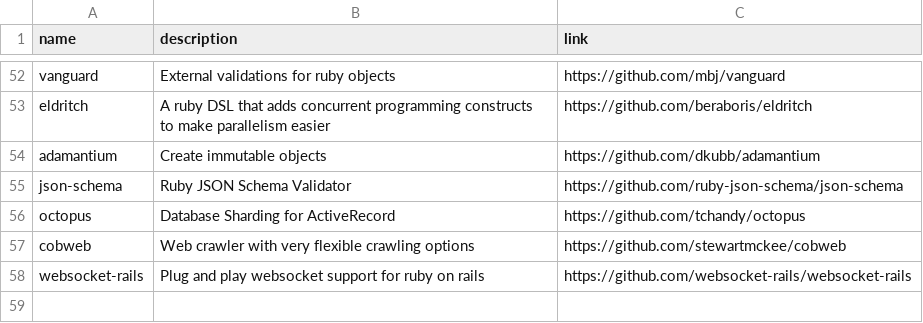
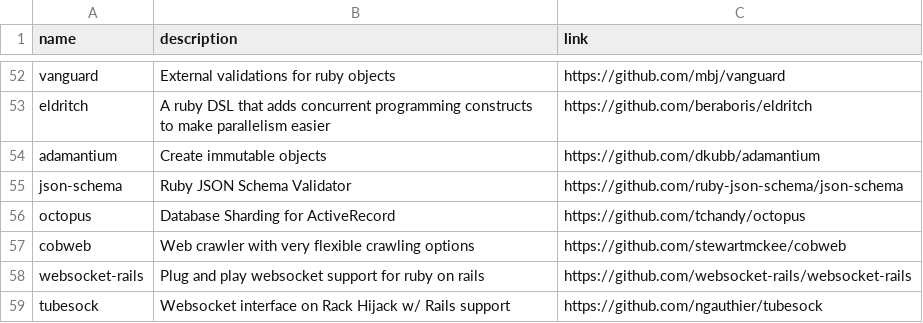
Before and after one commit to gregory/jouets, a CSV file: gems.csv, drawn as a sheet; only a part is shown, gaps mark what is left out.

Commit message:
Update gems.csv

```diff
--- a/gems.csv
+++ b/gems.csv
@@ -58 +58,2 @@ cobweb, Web crawler with very flexible crawling options, https://github.com/stew
 websocket-rails, Plug and play websocket support for ruby on rails, https://github.com/websocket-rails/websocket-rails
+tubesock, Websocket interface on Rack Hijack w/ Rails support, https://github.com/ngauthier/tubesock
```
